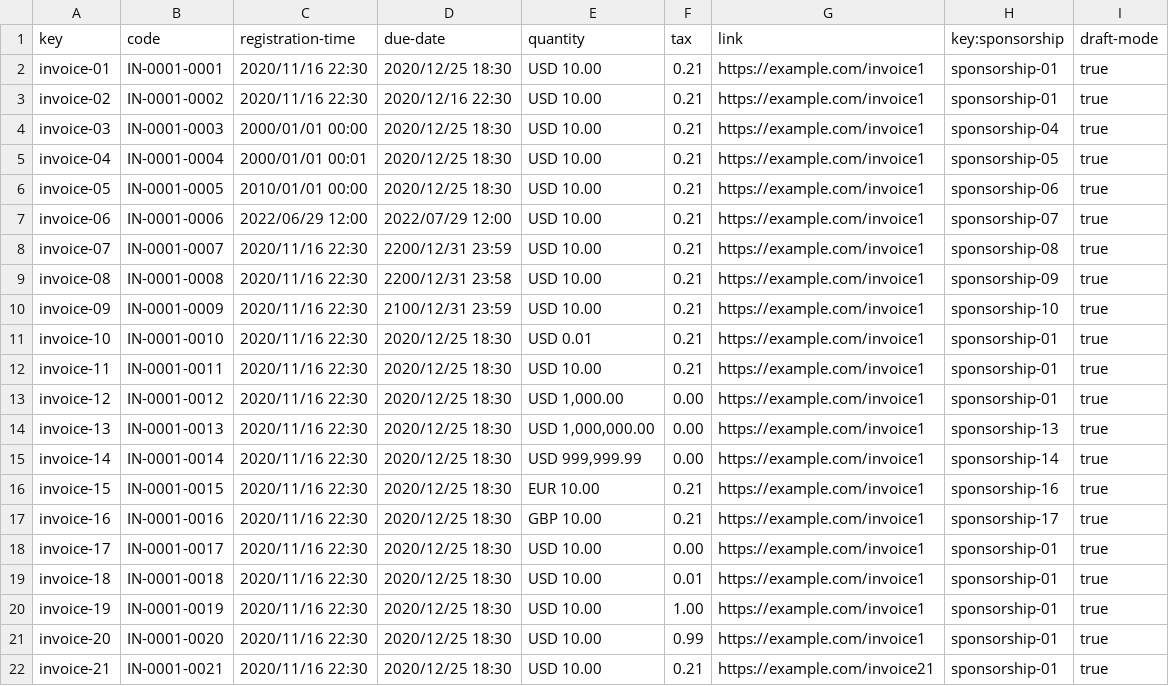
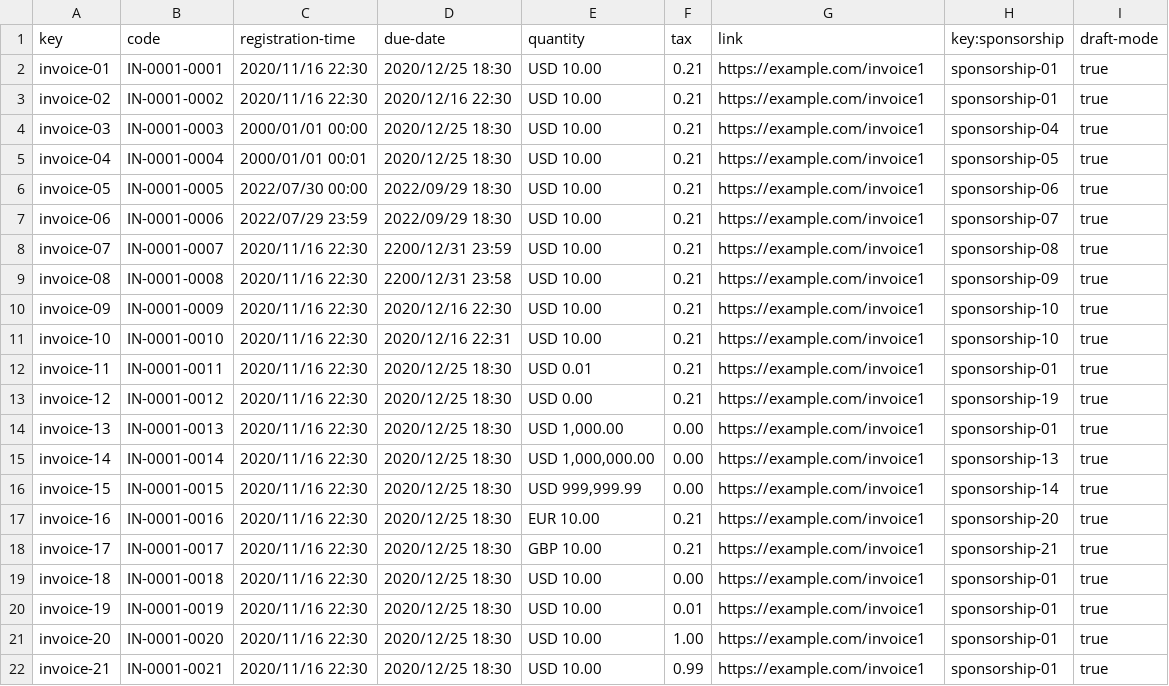
Before and after one commit to DP2-C1-013/Acme-SF, a CSV file: src/main/webapp/WEB-INF/resources/sample-data/invoice.csv, drawn as a sheet; only a part is shown; the diff covers the shown part only.

```diff
--- a/src/main/webapp/WEB-INF/resources/sample-data/invoice.csv
+++ b/src/main/webapp/WEB-INF/resources/sample-data/invoice.csv
@@ -5,18 +5,18 @@ invoice-03,IN-0001-0003,2000/01/01 00:00,2020/12/25 18:30,"USD 10.00",0.21,https
 invoice-04,IN-0001-0004,2000/01/01 00:01,2020/12/25 18:30,"USD 10.00",0.21,https://example.com/invoice1,sponsorship-05,true
-invoice-05,IN-0001-0005,2010/01/01 00:00,2020/12/25 18:30,"USD 10.00",0.21,https://example.com/invoice1,sponsorship-06,true
-invoice-06,IN-0001-0006,2022/06/29 12:00,2022/07/29 12:00,"USD 10.00",0.21,https://example.com/invoice1,sponsorship-07,true
+invoice-05,IN-0001-0005,2022/07/30 00:00,2022/09/29 18:30,"USD 10.00",0.21,https://example.com/invoice1,sponsorship-06,true
+invoice-06,IN-0001-0006,2022/07/29 23:59,2022/09/29 18:30,"USD 10.00",0.21,https://example.com/invoice1,sponsorship-07,true
 invoice-07,IN-0001-0007,2020/11/16 22:30,2200/12/31 23:59,"USD 10.00",0.21,https://example.com/invoice1,sponsorship-08,true
 invoice-08,IN-0001-0008,2020/11/16 22:30,2200/12/31 23:58,"USD 10.00",0.21,https://example.com/invoice1,sponsorship-09,true
-invoice-09,IN-0001-0009,2020/11/16 22:30,2100/12/31 23:59,"USD 10.00",0.21,https://example.com/invoice1,sponsorship-10,true
-invoice-10,IN-0001-0010,2020/11/16 22:30,2020/12/25 18:30,"USD 0.01",0.21,https://example.com/invoice1,sponsorship-01,true
-invoice-11,IN-0001-0011,2020/11/16 22:30,2020/12/25 18:30,"USD 10.00",0.21,https://example.com/invoice1,sponsorship-01,true
-invoice-12,IN-0001-0012,2020/11/16 22:30,2020/12/25 18:30,"USD 1,000.00",0.00,https://example.com/invoice1,sponsorship-01,true
-invoice-13,IN-0001-0013,2020/11/16 22:30,2020/12/25 18:30,"USD 1,000,000.00",0.00,https://example.com/invoice1,sponsorship-13,true
-invoice-14,IN-0001-0014,2020/11/16 22:30,2020/12/25 18:30,"USD 999,999.99",0.00,https://example.com/invoice1,sponsorship-14,true
-invoice-15,IN-0001-0015,2020/11/16 22:30,2020/12/25 18:30,"EUR 10.00",0.21,https://example.com/invoice1,sponsorship-16,true
-invoice-16,IN-0001-0016,2020/11/16 22:30,2020/12/25 18:30,"GBP 10.00",0.21,https://example.com/invoice1,sponsorship-17,true
-invoice-17,IN-0001-0017,2020/11/16 22:30,2020/12/25 18:30,"USD 10.00",0.00,https://example.com/invoice1,sponsorship-01,true
-invoice-18,IN-0001-0018,2020/11/16 22:30,2020/12/25 18:30,"USD 10.00",0.01,https://example.com/invoice1,sponsorship-01,true
-invoice-19,IN-0001-0019,2020/11/16 22:30,2020/12/25 18:30,"USD 10.00",1.00,https://example.com/invoice1,sponsorship-01,true
-invoice-20,IN-0001-0020,2020/11/16 22:30,2020/12/25 18:30,"USD 10.00",0.99,https://example.com/invoice1,sponsorship-01,true
-invoice-21,IN-0001-0021,2020/11/16 22:30,2020/12/25 18:30,"USD 10.00",0.21,https://example.com/invoice21,sponsorship-01,true
+invoice-09,IN-0001-0009,2020/11/16 22:30,2020/12/16 22:30,"USD 10.00",0.21,https://example.com/invoice1,sponsorship-10,true
+invoice-10,IN-0001-0010,2020/11/16 22:30,2020/12/16 22:31,"USD 10.00",0.21,https://example.com/invoice1,sponsorship-10,true
+invoice-11,IN-0001-0011,2020/11/16 22:30,2020/12/25 18:30,"USD 0.01",0.21,https://example.com/invoice1,sponsorship-01,true
+invoice-12,IN-0001-0012,2020/11/16 22:30,2020/12/25 18:30,"USD 0.00",0.21,https://example.com/invoice1,sponsorship-19,true
+invoice-13,IN-0001-0013,2020/11/16 22:30,2020/12/25 18:30,"USD 1,000.00",0.00,https://example.com/invoice1,sponsorship-01,true
+invoice-14,IN-0001-0014,2020/11/16 22:30,2020/12/25 18:30,"USD 1,000,000.00",0.00,https://example.com/invoice1,sponsorship-13,true
+invoice-15,IN-0001-0015,2020/11/16 22:30,2020/12/25 18:30,"USD 999,999.99",0.00,https://example.com/invoice1,sponsorship-14,true
+invoice-16,IN-0001-0016,2020/11/16 22:30,2020/12/25 18:30,"EUR 10.00",0.21,https://example.com/invoice1,sponsorship-20,true
+invoice-17,IN-0001-0017,2020/11/16 22:30,2020/12/25 18:30,"GBP 10.00",0.21,https://example.com/invoice1,sponsorship-21,true
+invoice-18,IN-0001-0018,2020/11/16 22:30,2020/12/25 18:30,"USD 10.00",0.00,https://example.com/invoice1,sponsorship-01,true
+invoice-19,IN-0001-0019,2020/11/16 22:30,2020/12/25 18:30,"USD 10.00",0.01,https://example.com/invoice1,sponsorship-01,true
+invoice-20,IN-0001-0020,2020/11/16 22:30,2020/12/25 18:30,"USD 10.00",1.00,https://example.com/invoice1,sponsorship-01,true
+invoice-21,IN-0001-0021,2020/11/16 22:30,2020/12/25 18:30,"USD 10.00",0.99,https://example.com/invoice1,sponsorship-01,true
```
Also changed, not shown: 7 added rows and 27 edited cells elsewhere in this file, src/main/webapp/WEB-INF/resources/sample-data/claim.csv, src/main/webapp/WEB-INF/resources/sample-data/sponsorship.csv, 21 other files.
